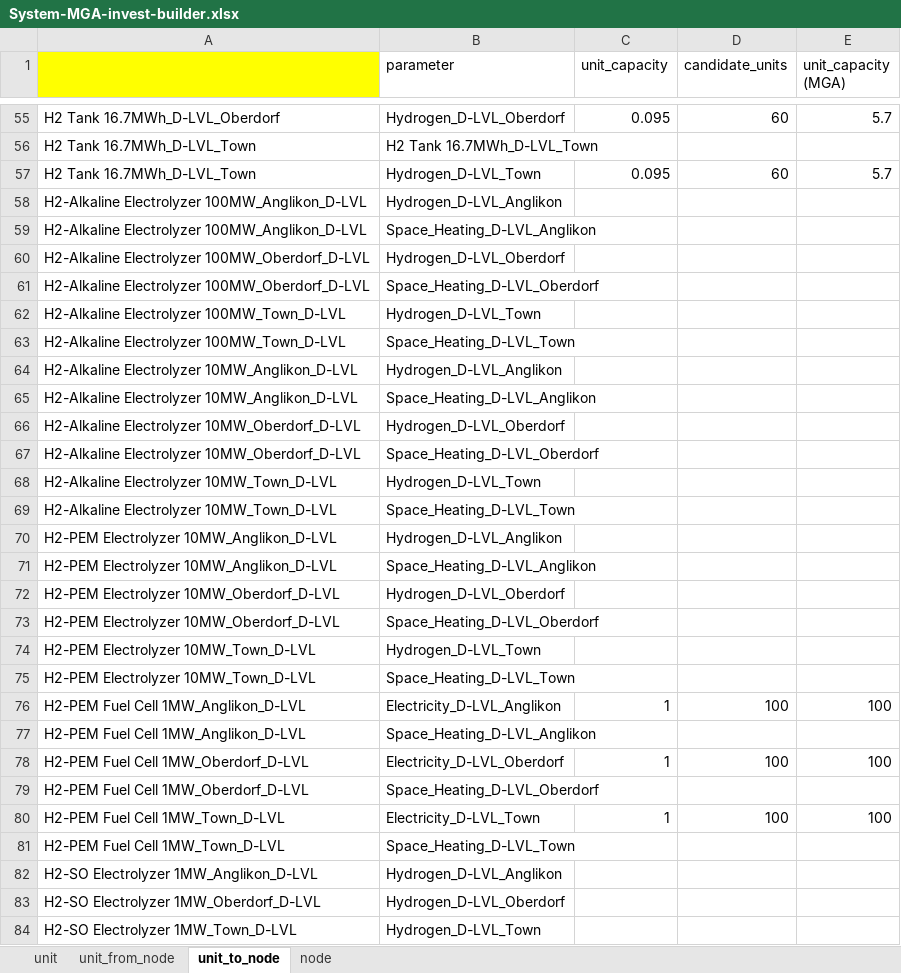
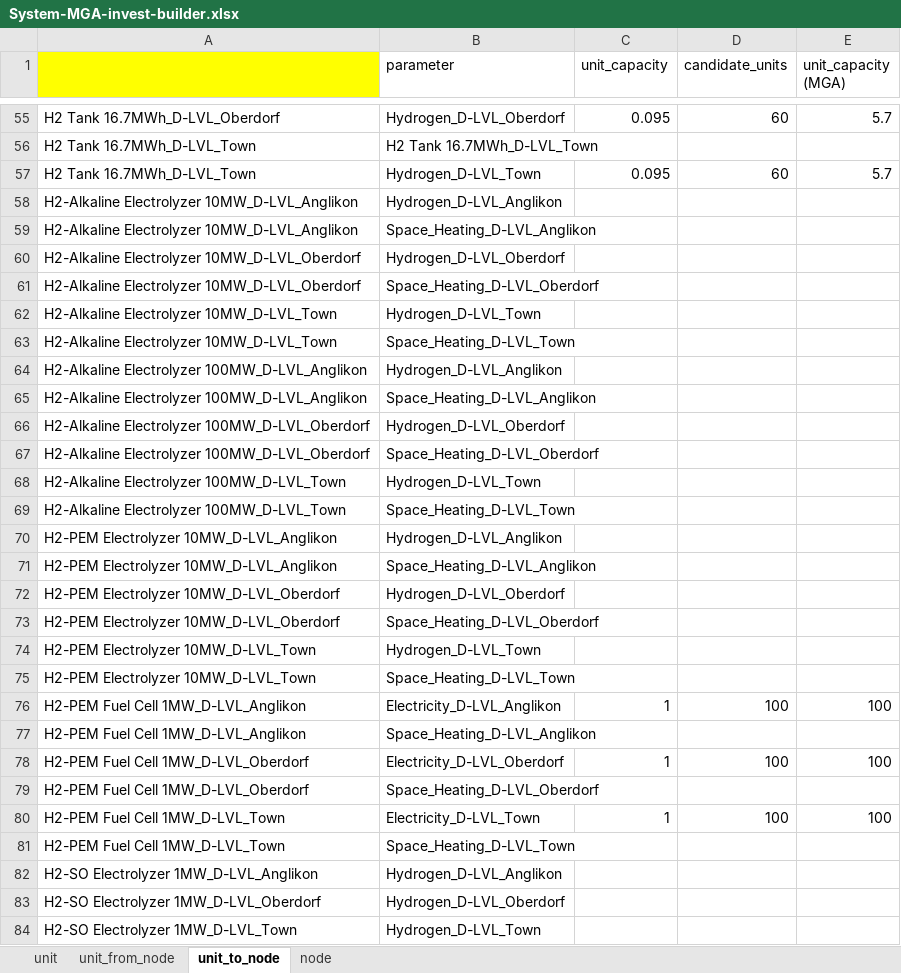
Before and after one commit to EnergySystemAnalysis-ETH/ESAurban-SpineOpt, an Excel workbook: SpineOptInputConfigs/System-MGA-invest-builder.xlsx, sheet unit_to_node, drawn as a sheet; only a part is shown, gaps mark what is left out; values as stored, in another font and other column widths than the file's, no borders; the diff covers the shown part only; the diff names each change by its address in the sheet, - before the commit and + after, or states it on an @@ line.

Commit message:
update techno-economic input values for MGA and FullTech databases: fuel price, emission factor, and connections

```diff
--- a/SpineOptInputConfigs/System-MGA-invest-builder.xlsx (sheet unit_to_node)
+++ b/SpineOptInputConfigs/System-MGA-invest-builder.xlsx (sheet unit_to_node)
-A58:A59: H2-Alkaline Electrolyzer 100MW_Anglikon_D-LVL
+A58:A59: H2-Alkaline Electrolyzer 10MW_D-LVL_Anglikon
-A60:A61: H2-Alkaline Electrolyzer 100MW_Oberdorf_D-LVL
+A60:A61: H2-Alkaline Electrolyzer 10MW_D-LVL_Oberdorf
-A62:A63: H2-Alkaline Electrolyzer 100MW_Town_D-LVL
+A62:A63: H2-Alkaline Electrolyzer 10MW_D-LVL_Town
-A64:A65: H2-Alkaline Electrolyzer 10MW_Anglikon_D-LVL
+A64:A65: H2-Alkaline Electrolyzer 100MW_D-LVL_Anglikon
-A66:A67: H2-Alkaline Electrolyzer 10MW_Oberdorf_D-LVL
+A66:A67: H2-Alkaline Electrolyzer 100MW_D-LVL_Oberdorf
-A68:A69: H2-Alkaline Electrolyzer 10MW_Town_D-LVL
+A68:A69: H2-Alkaline Electrolyzer 100MW_D-LVL_Town
-A70:A71: H2-PEM Electrolyzer 10MW_Anglikon_D-LVL
+A70:A71: H2-PEM Electrolyzer 10MW_D-LVL_Anglikon
-A72:A73: H2-PEM Electrolyzer 10MW_Oberdorf_D-LVL
+A72:A73: H2-PEM Electrolyzer 10MW_D-LVL_Oberdorf
-A74:A75: H2-PEM Electrolyzer 10MW_Town_D-LVL
+A74:A75: H2-PEM Electrolyzer 10MW_D-LVL_Town
-A76:A77: H2-PEM Fuel Cell 1MW_Anglikon_D-LVL
+A76:A77: H2-PEM Fuel Cell 1MW_D-LVL_Anglikon
-A78:A79: H2-PEM Fuel Cell 1MW_Oberdorf_D-LVL
+A78:A79: H2-PEM Fuel Cell 1MW_D-LVL_Oberdorf
-A80:A81: H2-PEM Fuel Cell 1MW_Town_D-LVL
+A80:A81: H2-PEM Fuel Cell 1MW_D-LVL_Town
-A82: H2-SO Electrolyzer 1MW_Anglikon_D-LVL
+A82: H2-SO Electrolyzer 1MW_D-LVL_Anglikon
-A83: H2-SO Electrolyzer 1MW_Oberdorf_D-LVL
+A83: H2-SO Electrolyzer 1MW_D-LVL_Oberdorf
-A84: H2-SO Electrolyzer 1MW_Town_D-LVL
+A84: H2-SO Electrolyzer 1MW_D-LVL_Town
```
Also changed, not shown: 15 edited cells elsewhere in this sheet, sheet unit_from_node, sheet unit, sheet node, formulas that keep their value, 5 other files.
